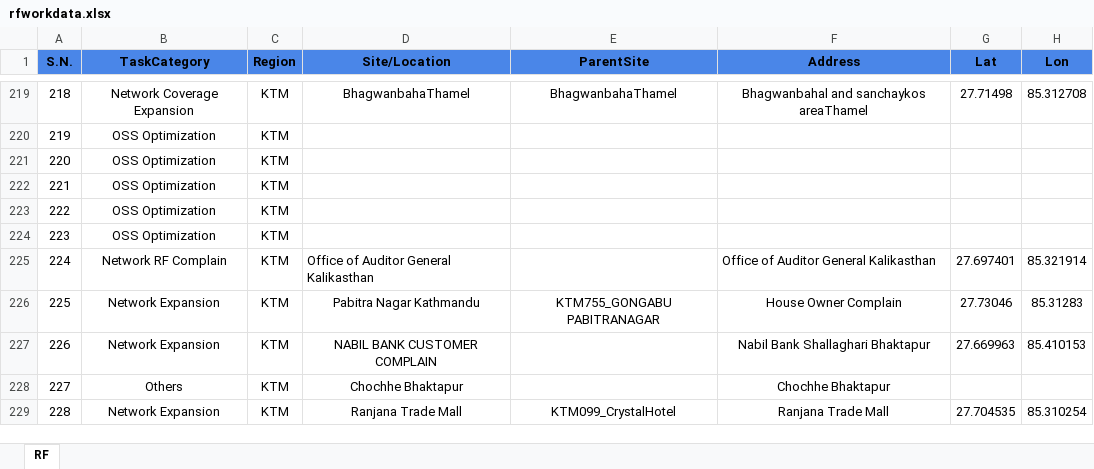
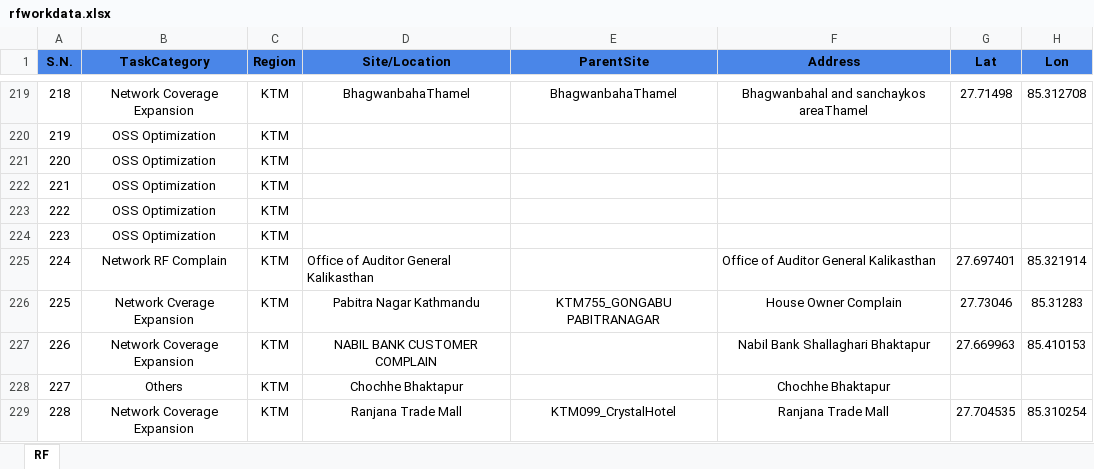
Before and after one commit to subinbh/RF-Dashboard, an Excel workbook: rfworkdata.xlsx, sheet RF, drawn as a sheet; only a part is shown, gaps mark what is left out; values as stored, in another font and other column widths than the file's, no borders; charts and pictures not drawn; the diff covers the shown part only; the diff names each change by its address in the sheet, - before the commit and + after, or states it on an @@ line.

Commit message:
Add files via upload

```diff
--- a/rfworkdata.xlsx (sheet RF)
+++ b/rfworkdata.xlsx (sheet RF)
-B226 (TaskCategory): Network Expansion
+B226 (TaskCategory): Network Cverage Expansion
-B227 (TaskCategory): Network Expansion
+B227 (TaskCategory): Network Coverage Expansion
-B229 (TaskCategory): Network Expansion
+B229 (TaskCategory): Network Coverage Expansion
```
Also changed, not shown: 2 added rows and 8 edited cells elsewhere in this sheet, charts or pictures.
